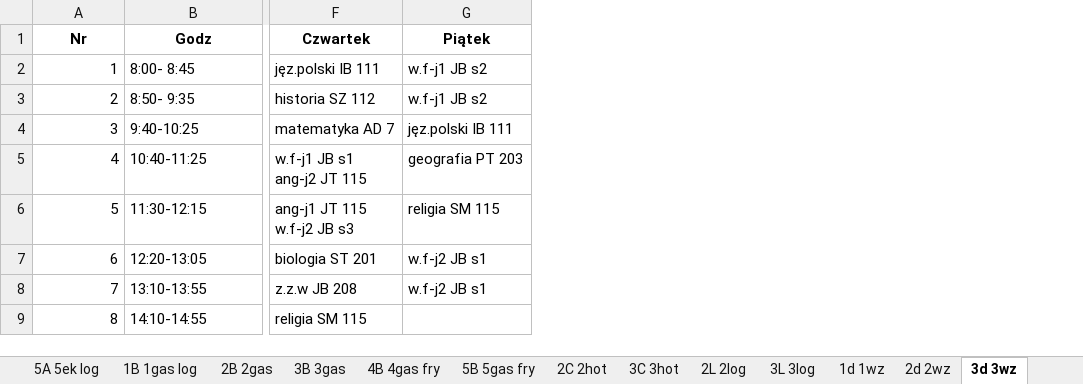
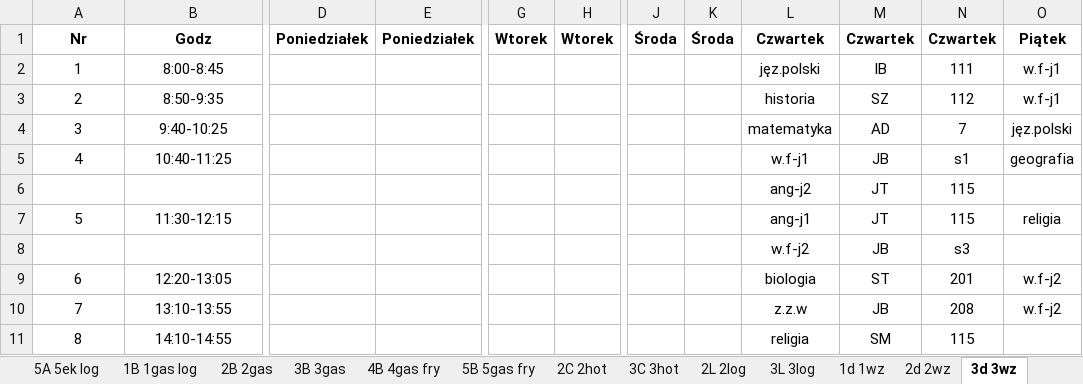
Before and after one commit to aleksajaw/lesson_plan_data_analysis, an Excel workbook: py_version/src/schedules/schedule.xlsx, sheet 3d 3wz, drawn as a sheet; only a part is shown, gaps mark what is left out; values as stored, in another font and other column widths than the file's, no borders; removed rows and columns are numbered as before the commit, all else as after; rows hold the shown columns only; ↵ is a line break in a cell; the diff covers the shown part only; the diff names each change by its address in the sheet, - before the commit and + after, or states it on an @@ line.

```diff
--- a/py_version/src/schedules/schedule.xlsx (sheet 3d 3wz)
+++ b/py_version/src/schedules/schedule.xlsx (sheet 3d 3wz)
+column D, row 1: Poniedziałek
+column E, row 1: Poniedziałek
+column G, row 1: Wtorek
+column H, row 1: Wtorek
-column F, rows 1-9: Czwartek | jęz.polski IB 111 | historia SZ 112 | matematyka AD 7 | w.f-j1 JB s1 ↵ ang-j2 JT 115 | ang-j1 JT 115 ↵ w.f-j2 JB s3 | biologia ST 201 | z.z.w JB 208 | religia SM 115
-column G, rows 1-8: Piątek | w.f-j1 JB s2 | w.f-j1 JB s2 | jęz.polski IB 111 | geografia PT 203 | religia SM 115 | w.f-j2 JB s1 | w.f-j2 JB s1
+column J, row 1: Środa
+column K, row 1: Środa
+column L, rows 1-5: Czwartek | jęz.polski | historia | matematyka | w.f-j1; row 7: ang-j1; rows 9-11: biologia | z.z.w | religia
+column M, rows 1-5: Czwartek | IB | SZ | AD | JB; row 7: JT; rows 9-11: ST | JB | SM
+column N, rows 1-5: Czwartek | 111 | 112 | 7 | s1; row 7: 115; rows 9-11: 201 | 208 | 115
+column O, rows 1-5: Piątek | w.f-j1 | w.f-j1 | jęz.polski | geografia; row 7: religia; rows 9-10: w.f-j2 | w.f-j2
-A2:A5 alignment: right
+A2:A5 alignment: center
-B2: 8:00- 8:45
+B2: 8:00-8:45
-B2:B5 alignment: left
+B2:B5 alignment: center
-B3: 8:50- 9:35
+B3: 8:50-9:35
+row 6:  |  |  |  |  |  |  |  | ang-j2 | JT | 115
-A7 alignment: right
+A7 alignment: center
-B7 alignment: left
+B7 alignment: center
+row 8:  |  |  |  |  |  |  |  | w.f-j2 | JB | s3
-A9:A11 alignment: right
+A9:A11 alignment: center
-B9:B11 alignment: left
+B9:B11 alignment: center
```
Also changed, not shown: 2 added columns elsewhere in this sheet, sheet 2A 2ek fry, sheet 4B 4gas fry, sheet 2B 2gas, sheet 3A 3ra fry, sheet 5B 5gas fry, sheet 3B 3gas, 13 more sheets, 3 other files.
